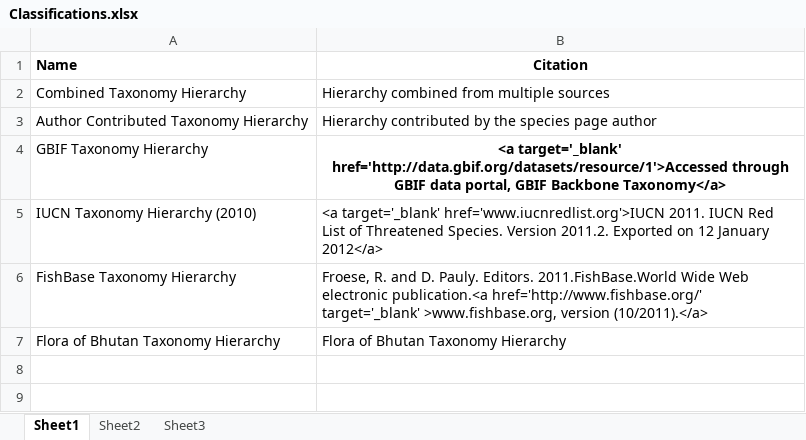
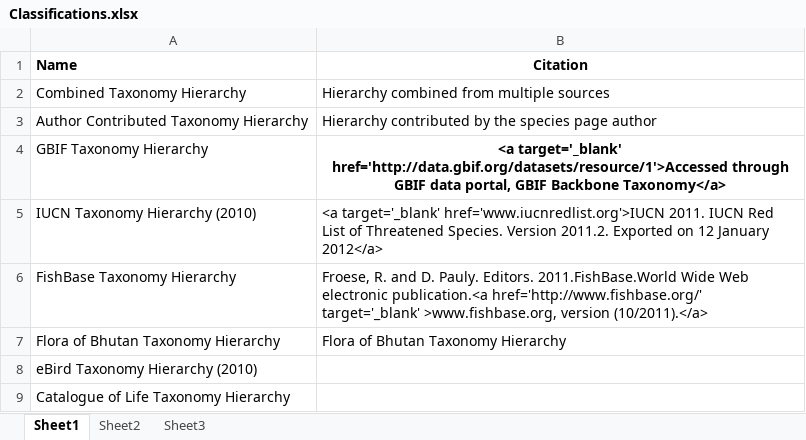
Before and after one commit to MoAF/bhutanbiodiv, an Excel workbook: app-conf/data/datarep/species/templates/Classifications.xlsx, sheet Sheet1, drawn as a sheet; values as stored, in another font and other column widths than the file's, no borders; the diff names each change by its address in the sheet, - before the commit and + after, or states it on an @@ line.

Commit message:
added additional classification, and loading taxon names

```diff
--- a/app-conf/data/datarep/species/templates/Classifications.xlsx (sheet Sheet1)
+++ b/app-conf/data/datarep/species/templates/Classifications.xlsx (sheet Sheet1)
+row 8: eBird Taxonomy Hierarchy (2010)
+row 9: Catalogue of Life Taxonomy Hierarchy
```
Also changed, not shown: 3 other files.
